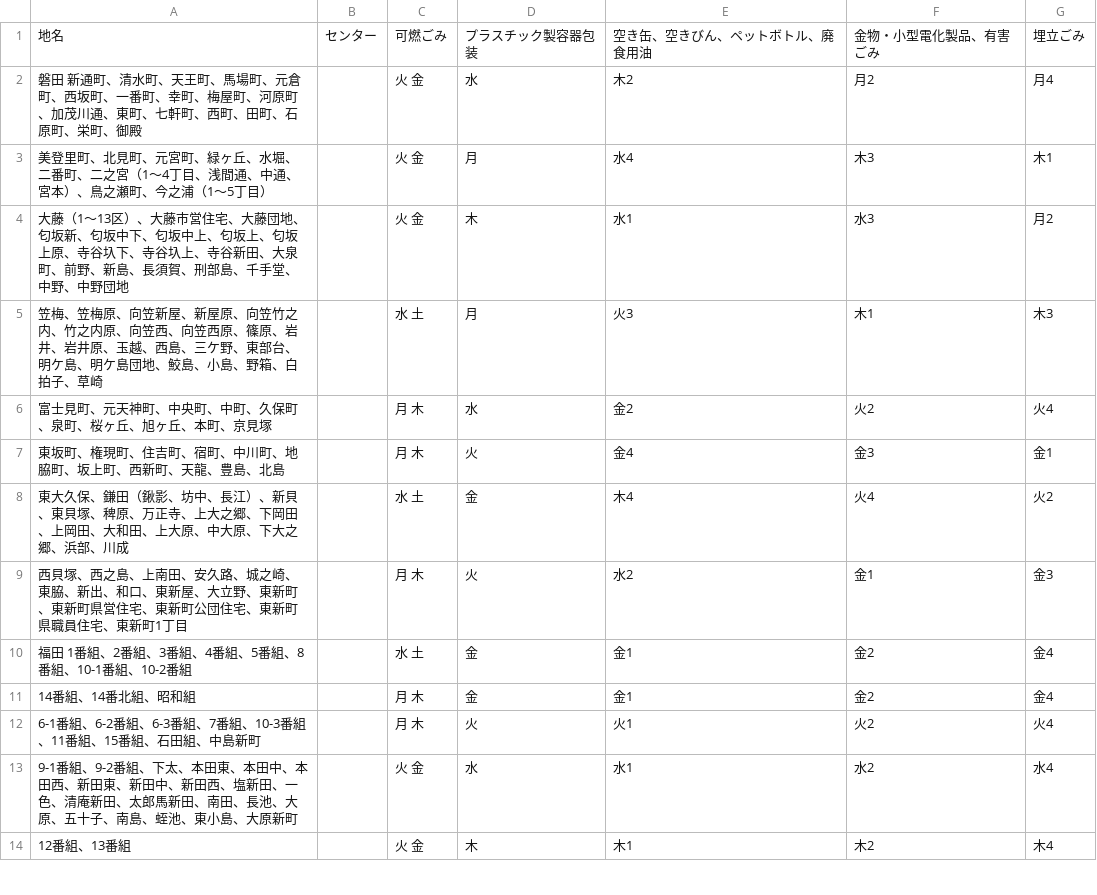
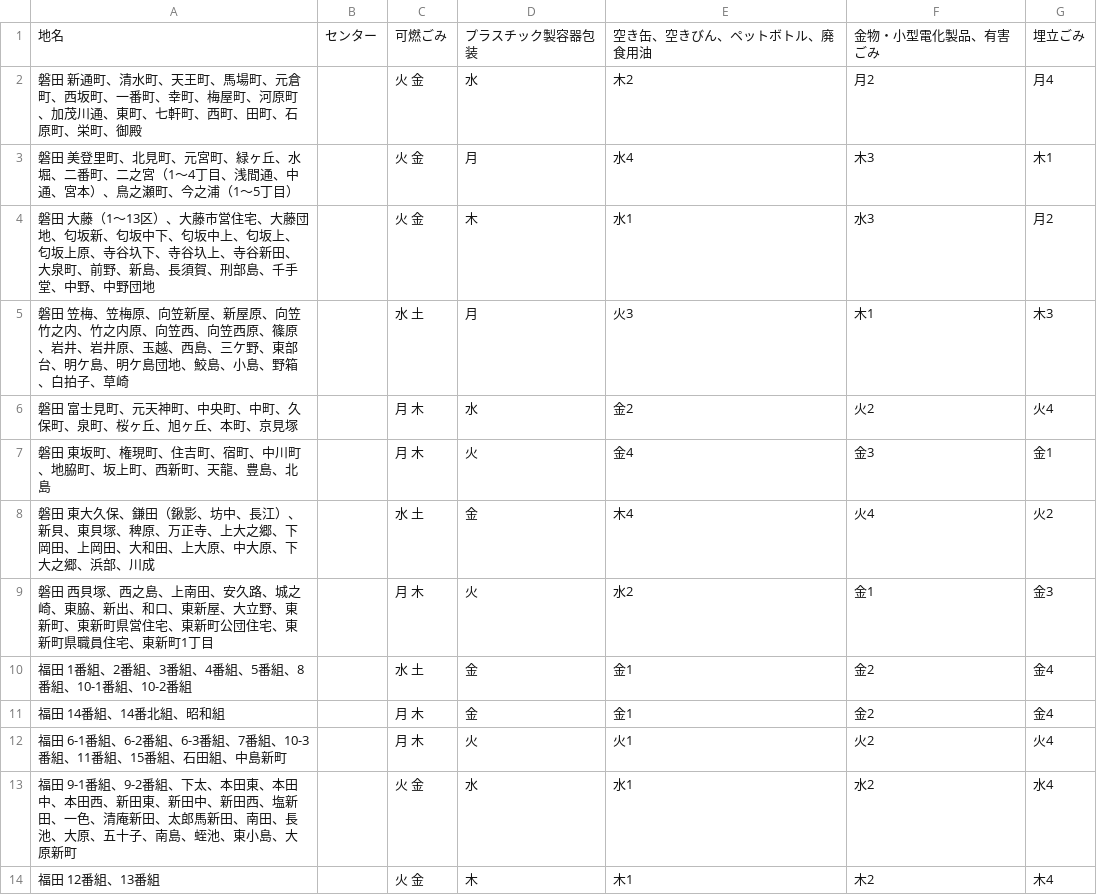
Before and after one commit to sipk/5374, a CSV file: data/area_days.csv, drawn as a sheet; only a part is shown; the diff covers the shown part only.

Commit message:
fix: 各エリアのゴミを出す曜日を区対応

```diff
--- a/data/area_days.csv
+++ b/data/area_days.csv
@@ -2,13 +2,13 @@
 磐田 新通町、清水町、天王町、馬場町、元倉町、西坂町、一番町、幸町、梅屋町、河原町、加茂川通、東町、七軒町、西町、田町、石原町、栄町、御殿,,火 金,水,木2,月2,月4
-美登里町、北見町、元宮町、緑ヶ丘、水堀、二番町、二之宮（1～4丁目、浅間通、中通、宮本）、鳥之瀬町、今之浦（1～5丁目）,,火 金,月,水4,木3,木1
-大藤（1～13区）、大藤市営住宅、大藤団地、匂坂新、匂坂中下、匂坂中上、匂坂上、匂坂上原、寺谷圦下、寺谷圦上、寺谷新田、大泉町、前野、新島、長須賀、刑部島、千手堂、中野、中野団地,,火 金,木,水1,水3,月2
-笠梅、笠梅原、向笠新屋、新屋原、向笠竹之内、竹之内原、向笠西、向笠西原、篠原、岩井、岩井原、玉越、西島、三ケ野、東部台、明ケ島、明ケ島団地、鮫島、小島、野箱、白拍子、草崎,,水 土,月,火3,木1,木3
-富士見町、元天神町、中央町、中町、久保町、泉町、桜ヶ丘、旭ヶ丘、本町、京見塚,,月 木,水,金2,火2,火4
-東坂町、権現町、住吉町、宿町、中川町、地脇町、坂上町、西新町、天龍、豊島、北島,,月 木,火,金4,金3,金1
-東大久保、鎌田（鍬影、坊中、長江）、新貝、東貝塚、稗原、万正寺、上大之郷、下岡田、上岡田、大和田、上大原、中大原、下大之郷、浜部、川成,,水 土,金,木4,火4,火2
-西貝塚、西之島、上南田、安久路、城之崎、東脇、新出、和口、東新屋、大立野、東新町、東新町県営住宅、東新町公団住宅、東新町県職員住宅、東新町1丁目,,月 木,火,水2,金1,金3
+磐田 美登里町、北見町、元宮町、緑ヶ丘、水堀、二番町、二之宮（1～4丁目、浅間通、中通、宮本）、鳥之瀬町、今之浦（1～5丁目）,,火 金,月,水4,木3,木1
+磐田 大藤（1～13区）、大藤市営住宅、大藤団地、匂坂新、匂坂中下、匂坂中上、匂坂上、匂坂上原、寺谷圦下、寺谷圦上、寺谷新田、大泉町、前野、新島、長須賀、刑部島、千手堂、中野、中野団地,,火 金,木,水1,水3,月2
+磐田 笠梅、笠梅原、向笠新屋、新屋原、向笠竹之内、竹之内原、向笠西、向笠西原、篠原、岩井、岩井原、玉越、西島、三ケ野、東部台、明ケ島、明ケ島団地、鮫島、小島、野箱、白拍子、草崎,,水 土,月,火3,木1,木3
+磐田 富士見町、元天神町、中央町、中町、久保町、泉町、桜ヶ丘、旭ヶ丘、本町、京見塚,,月 木,水,金2,火2,火4
+磐田 東坂町、権現町、住吉町、宿町、中川町、地脇町、坂上町、西新町、天龍、豊島、北島,,月 木,火,金4,金3,金1
+磐田 東大久保、鎌田（鍬影、坊中、長江）、新貝、東貝塚、稗原、万正寺、上大之郷、下岡田、上岡田、大和田、上大原、中大原、下大之郷、浜部、川成,,水 土,金,木4,火4,火2
+磐田 西貝塚、西之島、上南田、安久路、城之崎、東脇、新出、和口、東新屋、大立野、東新町、東新町県営住宅、東新町公団住宅、東新町県職員住宅、東新町1丁目,,月 木,火,水2,金1,金3
 福田 1番組、2番組、3番組、4番組、5番組、8番組、10-1番組、10-2番組,,水 土,金,金1,金2,金4
-14番組、14番北組、昭和組,,月 木,金,金1,金2,金4
-6-1番組、6-2番組、6-3番組、7番組、10-3番組、11番組、15番組、石田組、中島新町,,月 木,火,火1,火2,火4
-9-1番組、9-2番組、下太、本田東、本田中、本田西、新田東、新田中、新田西、塩新田、一色、清庵新田、太郎馬新田、南田、長池、大原、五十子、南島、蛭池、東小島、大原新町,,火 金,水,水1,水2,水4
-12番組、13番組,,火 金,木,木1,木2,木4
+福田 14番組、14番北組、昭和組,,月 木,金,金1,金2,金4
+福田 6-1番組、6-2番組、6-3番組、7番組、10-3番組、11番組、15番組、石田組、中島新町,,月 木,火,火1,火2,火4
+福田 9-1番組、9-2番組、下太、本田東、本田中、本田西、新田東、新田中、新田西、塩新田、一色、清庵新田、太郎馬新田、南田、長池、大原、五十子、南島、蛭池、東小島、大原新町,,火 金,水,水1,水2,水4
+福田 12番組、13番組,,火 金,木,木1,木2,木4
```
Also changed, not shown: 9 edited cells elsewhere in this file.
